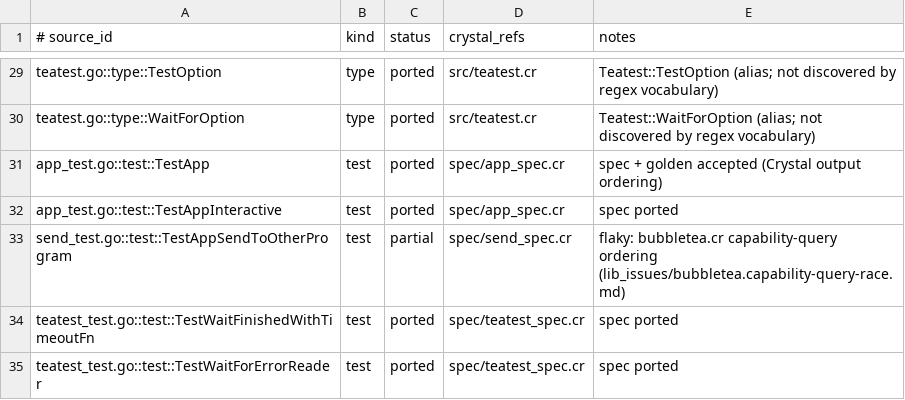
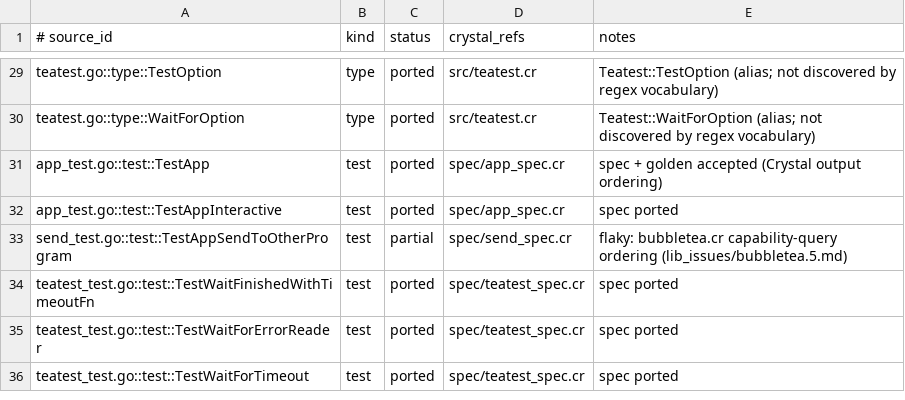
Before and after one commit to dsisnero/teatest, a TSV file: plans/inventory/go_port_inventory.tsv, drawn as a sheet; only a part is shown, gaps mark what is left out; the shorter side is filled out with more unchanged rows.

Commit message:
docs(lib_issues): number shard bug reports and mark fixed ones
- Rename reports to lib_issues/<shard>.<upstream-issue-number>.md:
  bubbletea.1.fixed.md, bubbletea.2.fixed.md (upstream fixes landed),
  bubbletea.3.md (closed as not planned), bubbletea.4.md (open), and
  bubbletea.5.md (not filed yet).
- Add upstream issue and status headers to the fixed reports.
- Update the plan, ledger, divergence, and resuming references, and document
  the .fixed.md suffix in AGENTS/CLAUDE and development.

```diff
--- a/plans/inventory/go_port_inventory.tsv
+++ b/plans/inventory/go_port_inventory.tsv
@@ -32,3 +32,3 @@ app_test.go::test::TestApp	test	ported	spec/app_spec.cr	spec + golden accepted (
 app_test.go::test::TestAppInteractive	test	ported	spec/app_spec.cr	spec ported
-send_test.go::test::TestAppSendToOtherProgram	test	partial	spec/send_spec.cr	flaky: bubbletea.cr capability-query ordering (lib_issues/bubbletea.capability-query-race.md)
+send_test.go::test::TestAppSendToOtherProgram	test	partial	spec/send_spec.cr	flaky: bubbletea.cr capability-query ordering (lib_issues/bubbletea.5.md)
 teatest_test.go::test::TestWaitFinishedWithTimeoutFn	test	ported	spec/teatest_spec.cr	spec ported
```
Also changed, not shown: 10 other files.
